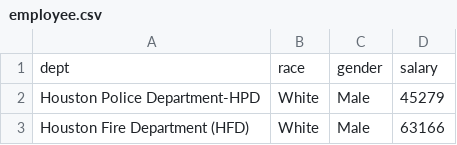
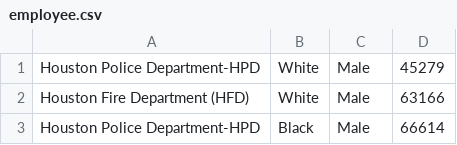
Before and after one commit to amhsirak/ickle, a CSV file: dataset/employee.csv, drawn as a sheet; only a part is shown; the shorter side is filled out with more unchanged rows; the diff names each change by its address in the sheet, - before the commit and + after, or states it on an @@ line.

```diff
--- a/dataset/employee.csv
+++ b/dataset/employee.csv
-row 1: dept | race | gender | salary
```
Also changed, not shown: 2 other files.
